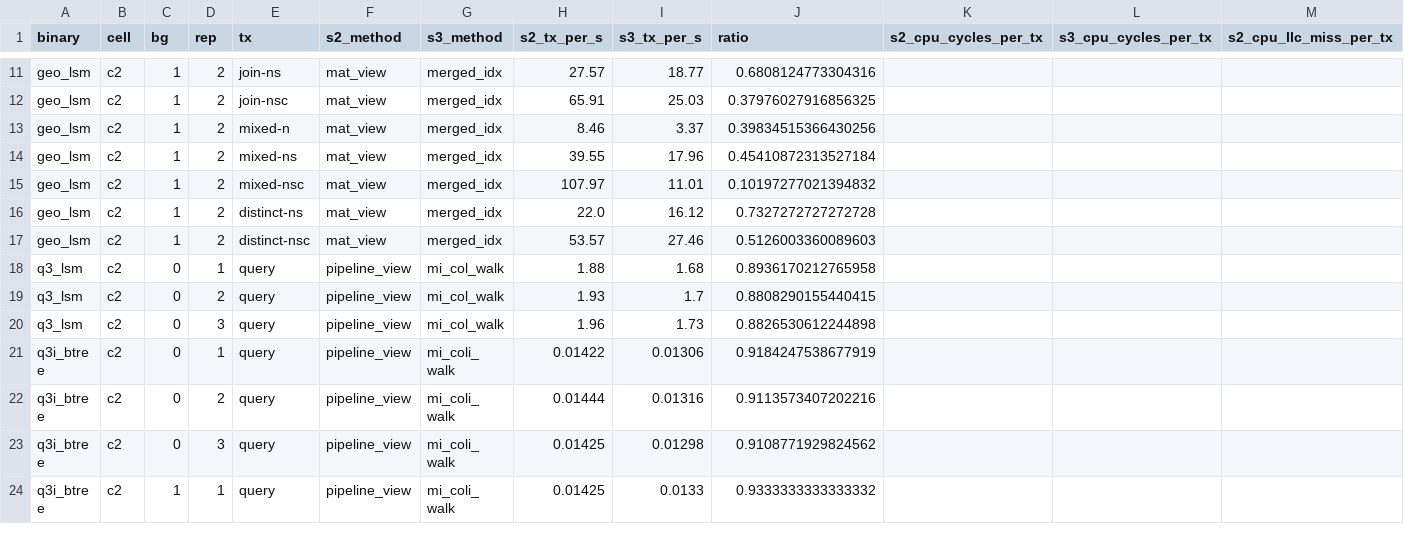
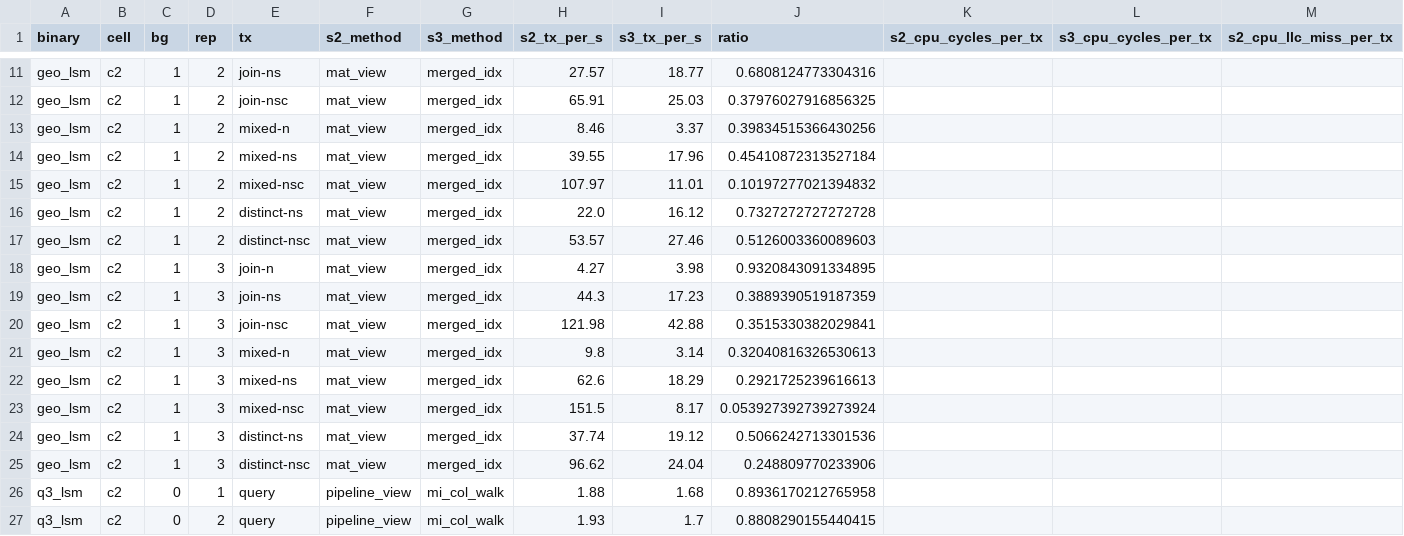
Before and after one commit to alicia-lyu/leanstore, a CSV file: paper-data/2026-05-18-a/summary/inversions.csv, drawn as a sheet; only a part is shown, gaps mark what is left out; the shorter side is filled out with more unchanged rows; rows hold the shown columns only; the diff names each change by its address in the sheet, - before the commit and + after, or states it on an @@ line.

```diff
--- a/paper-data/2026-05-18-a/summary/inversions.csv
+++ b/paper-data/2026-05-18-a/summary/inversions.csv
+row 18: geo_lsm | c2 | 1 | 3 | join-n | mat_view | merged_idx | 4.27 | 3.98 | 0.9320843091334895
+row 19: geo_lsm | c2 | 1 | 3 | join-ns | mat_view | merged_idx | 44.3 | 17.23 | 0.3889390519187359
+row 20: geo_lsm | c2 | 1 | 3 | join-nsc | mat_view | merged_idx | 121.98 | 42.88 | 0.3515330382029841
+row 21: geo_lsm | c2 | 1 | 3 | mixed-n | mat_view | merged_idx | 9.8 | 3.14 | 0.32040816326530613
+row 22: geo_lsm | c2 | 1 | 3 | mixed-ns | mat_view | merged_idx | 62.6 | 18.29 | 0.2921725239616613
+row 23: geo_lsm | c2 | 1 | 3 | mixed-nsc | mat_view | merged_idx | 151.5 | 8.17 | 0.053927392739273924
+row 24: geo_lsm | c2 | 1 | 3 | distinct-ns | mat_view | merged_idx | 37.74 | 19.12 | 0.5066242713301536
+row 25: geo_lsm | c2 | 1 | 3 | distinct-nsc | mat_view | merged_idx | 96.62 | 24.04 | 0.248809770233906
```
Also changed, not shown: paper-data/2026-05-18-a/summary/stats.csv, 2 other files.
